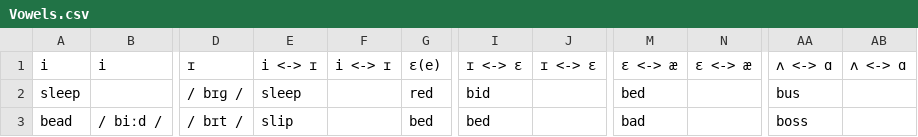
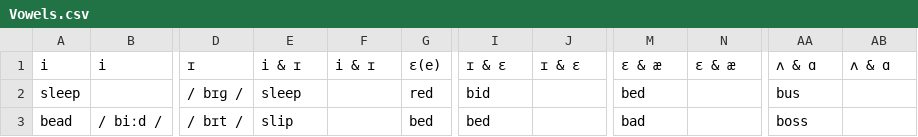
Before and after one commit to Hunter-Plus/AmericanAccentTrainerWithGoogle, a CSV file: vocabulary/Vowels.csv, drawn as a sheet; only a part is shown, gaps mark what is left out; the diff names each change by its address in the sheet, - before the commit and + after, or states it on an @@ line.

```diff
--- a/vocabulary/Vowels.csv
+++ b/vocabulary/Vowels.csv
-E1: i <-> ɪ
+E1: i & ɪ
-F1: i <-> ɪ
+F1: i & ɪ
-I1: ɪ <-> ɛ
+I1: ɪ & ɛ
-J1: ɪ <-> ɛ
+J1: ɪ & ɛ
-M1: ɛ <-> æ
+M1: ɛ & æ
-N1: ɛ <-> æ
+N1: ɛ & æ
-AA1: ʌ <-> ɑ
+AA1: ʌ & ɑ
-AB1: ʌ <-> ɑ
+AB1: ʌ & ɑ
```
Also changed, not shown: vocabulary/Approximant.csv, vocabulary/Dipthong.csv, 2 other files.
